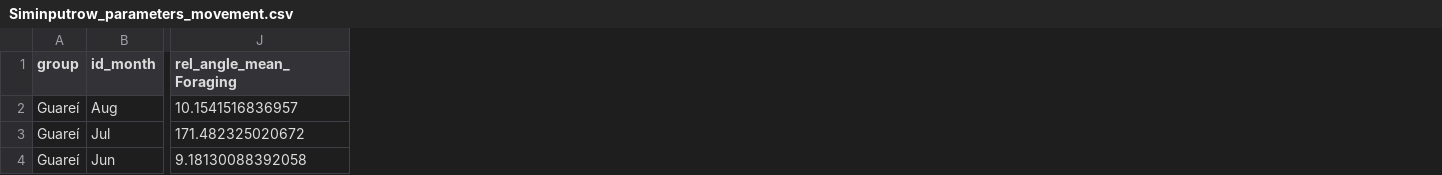
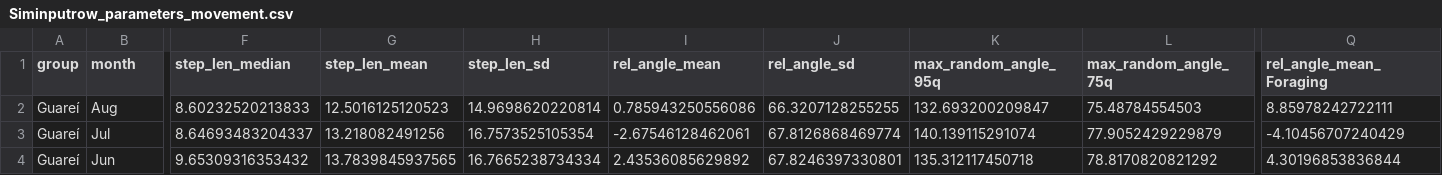
Before and after one commit to edmizac/BLT_IBM-Model, a CSV file: Data/Movement/Curated/Param_siminputrow/Siminputrow_parameters_movement.csv, drawn as a sheet; only a part is shown, gaps mark what is left out; addresses are those after the commit; the diff covers the shown part only; the diff names each change by its address in the sheet, - before the commit and + after, or states it on an @@ line.

```diff
--- a/Data/Movement/Curated/Param_siminputrow/Siminputrow_parameters_movement.csv
+++ b/Data/Movement/Curated/Param_siminputrow/Siminputrow_parameters_movement.csv
+column F (step_len_median), rows 2-4: 8.60232520213833 | 8.64693483204337 | 9.65309316353432
+column G (step_len_mean), rows 2-4: 12.5016125120523 | 13.218082491256 | 13.7839845937565
+column H (step_len_sd), rows 2-4: 14.9698620220814 | 16.7573525105354 | 16.7665238734334
+column I (rel_angle_mean), rows 2-4: 0.785943250556086 | -2.67546128462061 | 2.43536085629892
+column J (rel_angle_sd), rows 2-4: 66.3207128255255 | 67.8126868469774 | 67.8246397330801
+column K (max_random_angle_95q), rows 2-4: 132.693200209847 | 140.139115291074 | 135.312117450718
+column L (max_random_angle_75q), rows 2-4: 75.48784554503 | 77.9052429229879 | 78.8170820821292
-B1: id_month
+B1: month
-Q2 (rel_angle_mean_Foraging): 10.1541516836957
+Q2 (rel_angle_mean_Foraging): 8.85978242722111
-Q3 (rel_angle_mean_Foraging): 171.482325020672
+Q3 (rel_angle_mean_Foraging): -4.10456707240429
-Q4 (rel_angle_mean_Foraging): 9.18130088392058
+Q4 (rel_angle_mean_Foraging): 4.30196853836844
```
Also changed, not shown: 71 edited cells elsewhere in this file, Data/Movement/Curated/Param_siminputrow/Siminputrow_sl_ta.csv, Data/Parameter_table.csv, 8 other files.
